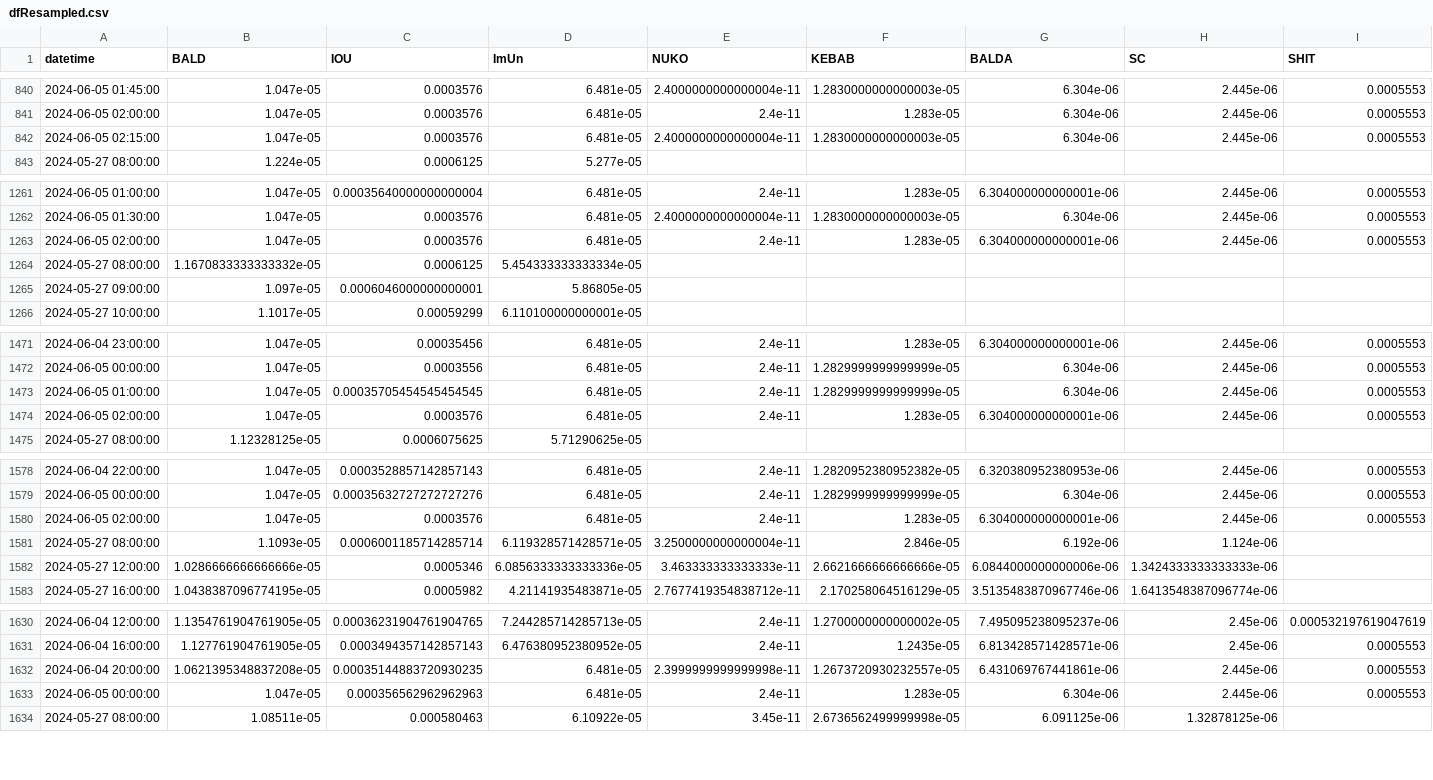
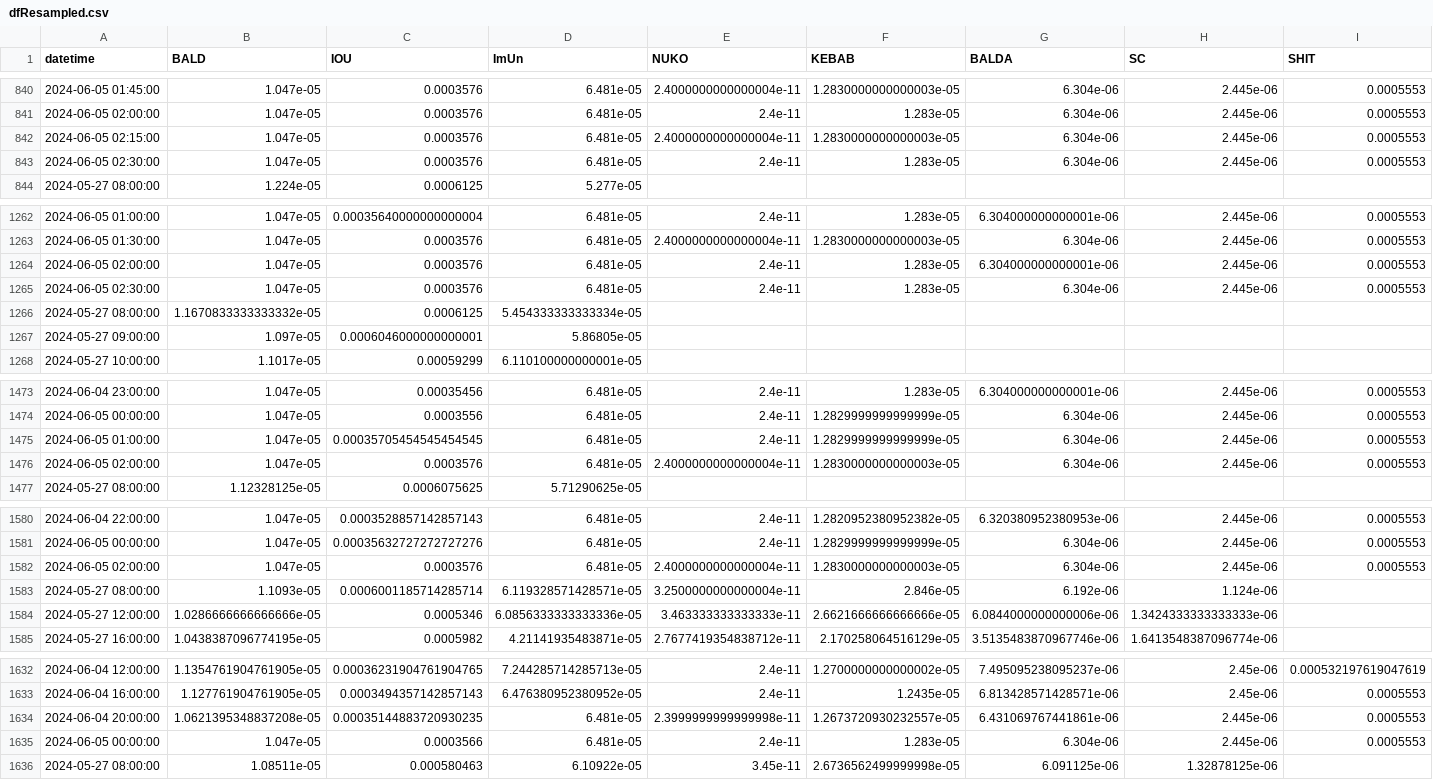
Before and after one commit to B4k469420/MADAlphaSummary, a CSV file: data/dfResampled.csv, drawn as a sheet; only a part is shown, gaps mark what is left out; addresses are those after the commit; rows hold the shown columns only; the diff covers the shown part only; the diff names each change by its address in the sheet, - before the commit and + after, or states it on an @@ line.

Commit message:
Update resampledDF.csv

```diff
--- a/data/dfResampled.csv
+++ b/data/dfResampled.csv
+row 843: 2024-06-05 02:30:00 | 1.047e-05 | 0.0003576 | 6.481e-05 | 2.4e-11 | 1.283e-05 | 6.304e-06 | 2.445e-06 | 0.0005553
+row 1265: 2024-06-05 02:30:00 | 1.047e-05 | 0.0003576 | 6.481e-05 | 2.4e-11 | 1.283e-05 | 6.304e-06 | 2.445e-06 | 0.0005553
-E1476 (NUKO): 2.4e-11
+E1476 (NUKO): 2.4000000000000004e-11
-F1476 (KEBAB): 1.283e-05
+F1476 (KEBAB): 1.2830000000000003e-05
-G1476 (BALDA): 6.304000000000001e-06
+G1476 (BALDA): 6.304e-06
-E1582 (NUKO): 2.4e-11
+E1582 (NUKO): 2.4000000000000004e-11
-F1582 (KEBAB): 1.283e-05
+F1582 (KEBAB): 1.2830000000000003e-05
-G1582 (BALDA): 6.304000000000001e-06
+G1582 (BALDA): 6.304e-06
-C1635 (IOU): 0.000356562962962963
+C1635 (IOU): 0.0003566
```
Also changed, not shown: 3 edited cells elsewhere in this file.
